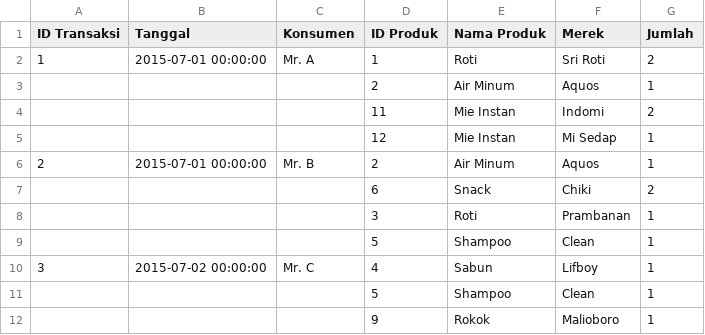
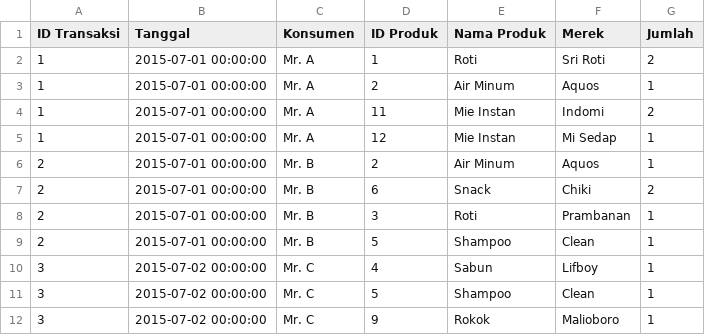
Before and after one commit to frianlh/Data-Mining-Project, a CSV file: data/Transaction.csv, drawn as a sheet.

Commit message:
Update Transaction.csv

```diff
--- a/data/Transaction.csv
+++ b/data/Transaction.csv
@@ -2,11 +2,11 @@ ID Transaksi,Tanggal,Konsumen,ID Produk,Nama Produk,Merek,Jumlah
 1,2015-07-01 00:00:00,Mr. A,1,Roti,Sri Roti,2
-,,,2,Air Minum,Aquos,1
-,,,11,Mie Instan,Indomi,2
-,,,12,Mie Instan,Mi Sedap,1
+1,2015-07-01 00:00:00,Mr. A,2,Air Minum,Aquos,1
+1,2015-07-01 00:00:00,Mr. A,11,Mie Instan,Indomi,2
+1,2015-07-01 00:00:00,Mr. A,12,Mie Instan,Mi Sedap,1
 2,2015-07-01 00:00:00,Mr. B,2,Air Minum,Aquos,1
-,,,6,Snack,Chiki,2
-,,,3,Roti,Prambanan,1
-,,,5,Shampoo,Clean,1
+2,2015-07-01 00:00:00,Mr. B,6,Snack,Chiki,2
+2,2015-07-01 00:00:00,Mr. B,3,Roti,Prambanan,1
+2,2015-07-01 00:00:00,Mr. B,5,Shampoo,Clean,1
 3,2015-07-02 00:00:00,Mr. C,4,Sabun,Lifboy,1
-,,,5,Shampoo,Clean,1
-,,,9,Rokok,Malioboro,1
+3,2015-07-02 00:00:00,Mr. C,5,Shampoo,Clean,1
+3,2015-07-02 00:00:00,Mr. C,9,Rokok,Malioboro,1
```
